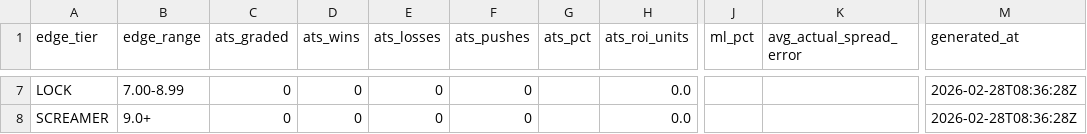
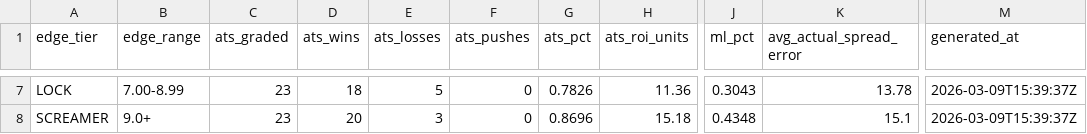
Before and after one commit to goldbondman/CBB.RD2, a CSV file: data/csv/backtest_by_edge.csv, drawn as a sheet; only a part is shown, gaps mark what is left out; the diff covers the shown part only; the diff names each change by its address in the sheet, - before the commit and + after, or states it on an @@ line.

```diff
--- a/data/csv/backtest_by_edge.csv
+++ b/data/csv/backtest_by_edge.csv
-C7:C8 (ats_graded): 0
+C7:C8 (ats_graded): 23
-D7 (ats_wins): 0
+D7 (ats_wins): 18
-E7 (ats_losses): 0
+E7 (ats_losses): 5
-G7 (ats_pct): (empty)
+G7 (ats_pct): 0.7826
-H7 (ats_roi_units): 0.0
+H7 (ats_roi_units): 11.36
-J7 (ml_pct): (empty)
+J7 (ml_pct): 0.3043
-K7 (avg_actual_spread_error): (empty)
+K7 (avg_actual_spread_error): 13.78
-M7:M8 (generated_at): 2026-02-28T08:36:28Z
+M7:M8 (generated_at): 2026-03-09T15:39:37Z
-D8 (ats_wins): 0
+D8 (ats_wins): 20
-E8 (ats_losses): 0
+E8 (ats_losses): 3
-G8 (ats_pct): (empty)
+G8 (ats_pct): 0.8696
-H8 (ats_roi_units): 0.0
+H8 (ats_roi_units): 15.18
-J8 (ml_pct): (empty)
+J8 (ml_pct): 0.4348
-K8 (avg_actual_spread_error): (empty)
+K8 (avg_actual_spread_error): 15.1
```
Also changed, not shown: 35 edited cells elsewhere in this file, data/dq_report_v2.csv, data/edge_history.csv, 51 other files.
